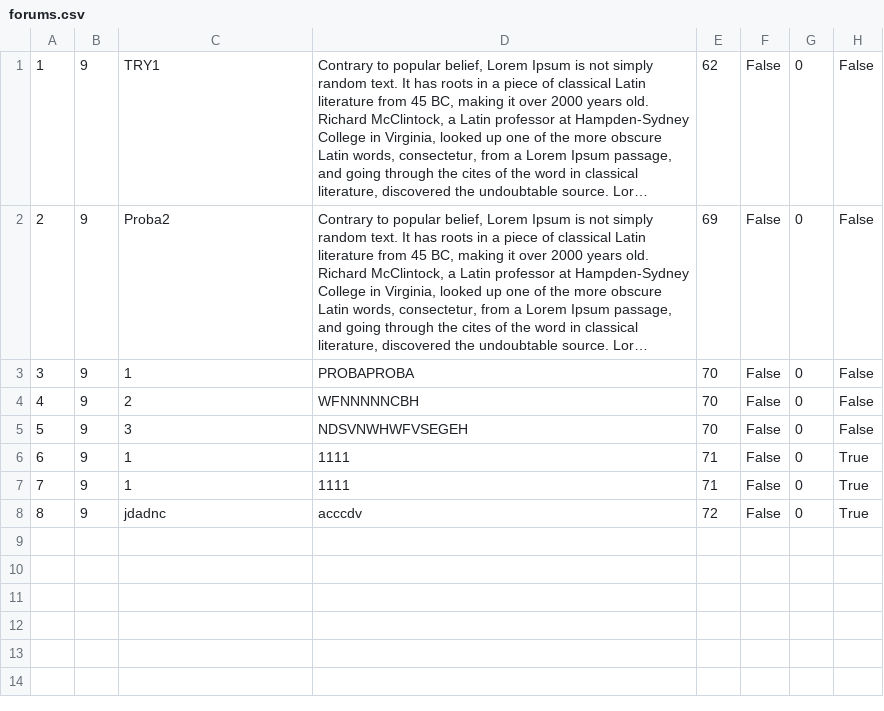
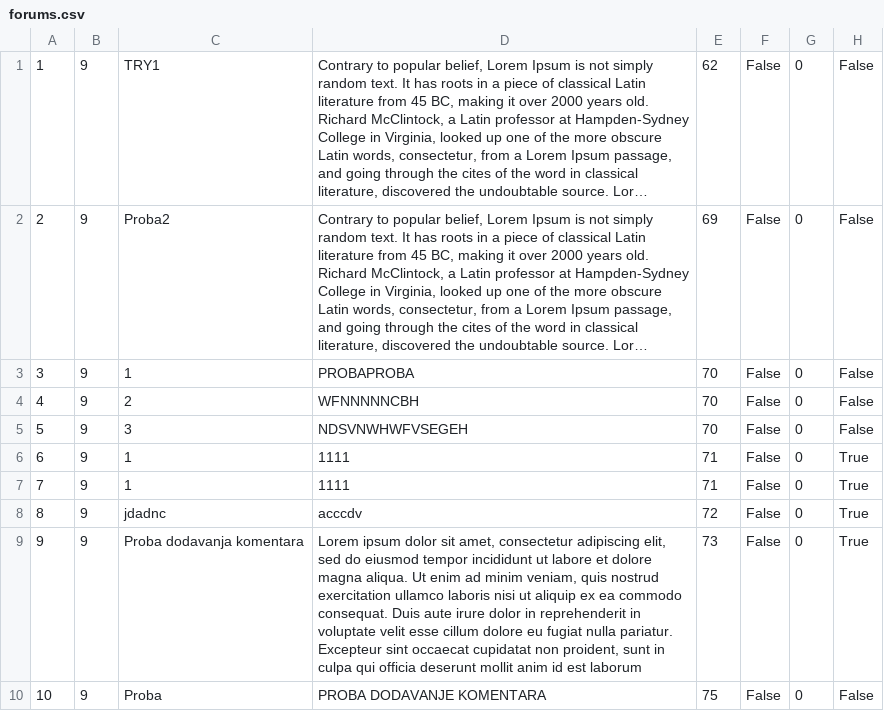
Before and after one commit to dokma11/SIMS-Project-Group-4-Team-B, a CSV file: Sims2023/Sims2023/Resources/Data/forums.csv, drawn as a sheet; long unchanged cells end in ….

```diff
--- a/Sims2023/Sims2023/Resources/Data/forums.csv
+++ b/Sims2023/Sims2023/Resources/Data/forums.csv
@@ -8 +8,3 @@
 8|9|jdadnc|acccdv|72|False|0|True
+9|9|Proba dodavanja komentara|Lorem ipsum dolor sit amet, consectetur adipiscing elit, sed do eiusmod tempor incididunt ut labore et dolore magna aliqua. Ut enim ad minim veniam, quis nostrud exercitation ullamco laboris nisi ut aliquip ex ea commodo consequat. Duis aute irure dolor in reprehenderit in voluptate velit esse cillum dolore eu fugiat nulla pariatur. Excepteur sint occaecat cupidatat non proident, sunt in culpa qui officia deserunt mollit anim id est laborum|73|False|0|True
+10|9|Proba|PROBA DODAVANJE KOMENTARA|75|False|0|False
```
Also changed, not shown: Sims2023/Sims2023/Resources/Data/locations.csv, Sims2023/Sims2023/Resources/Data/users.csv, 8 other files.
